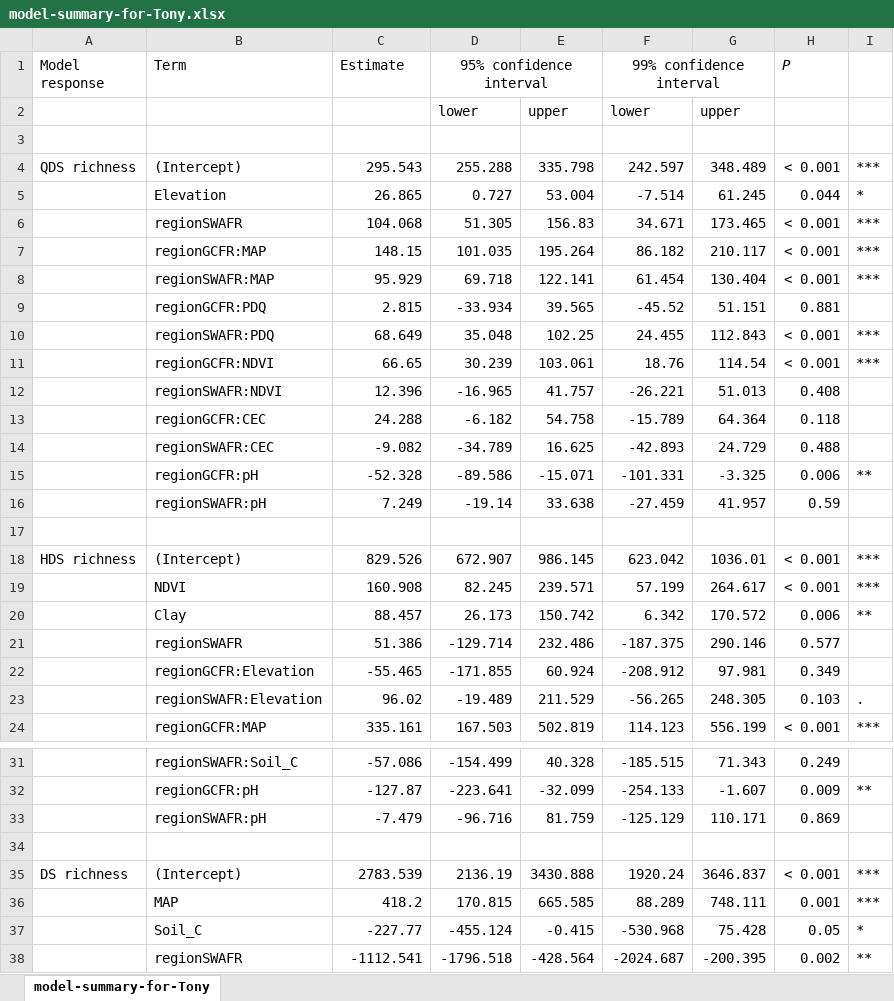
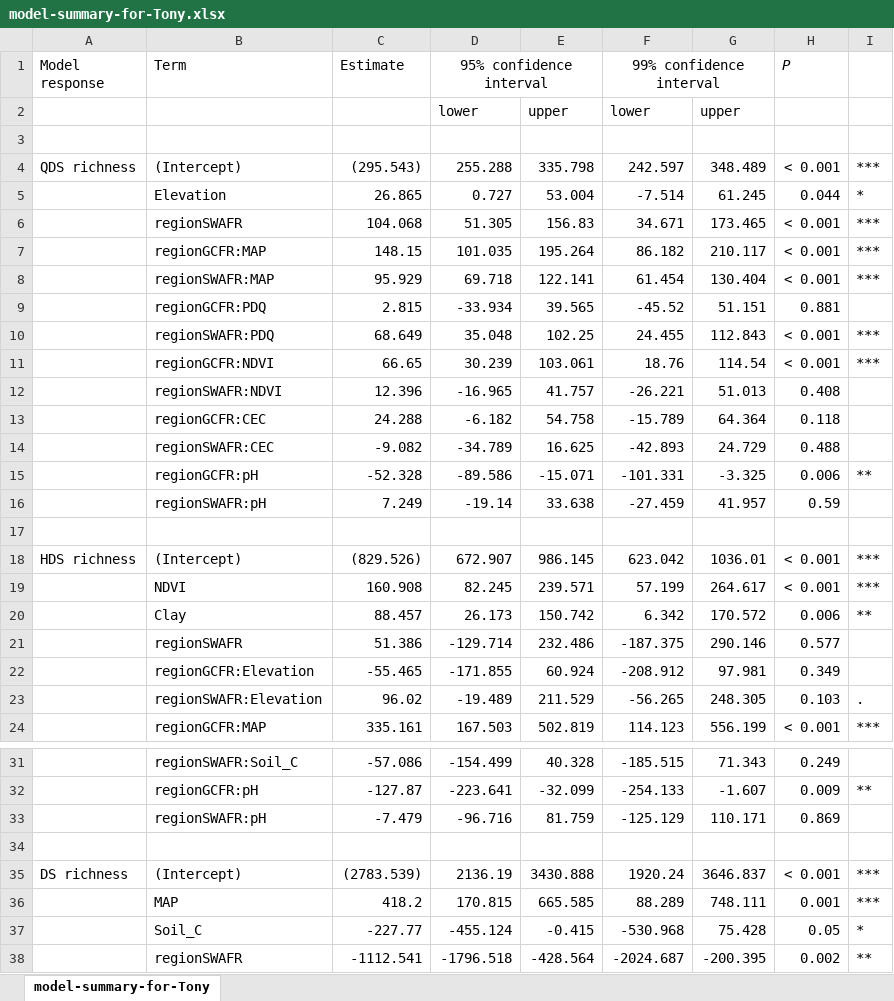
Before and after one commit to rvanmazijk/Cape-vs-SWA, an Excel workbook: draft-02/manuscript_ver3-4/model-summary-for-Tony.xlsx, sheet model-summary-for-Tony, drawn as a sheet; only a part is shown, gaps mark what is left out; values as stored, in another font and other column widths than the file's, no borders; conditional formats not drawn; the diff names each change by its address in the sheet, - before the commit and + after, or states it on an @@ line.

Commit message:
Regenerate model results for Tony

```diff
--- a/draft-02/manuscript_ver3-4/model-summary-for-Tony.xlsx (sheet model-summary-for-Tony)
+++ b/draft-02/manuscript_ver3-4/model-summary-for-Tony.xlsx (sheet model-summary-for-Tony)
-C4 (Estimate): 295.543
+C4 (Estimate): (295.543)
-C18 (Estimate): 829.526
+C18 (Estimate): (829.526)
-C35 (Estimate): 2783.539
+C35 (Estimate): (2783.539)
```
Also changed, not shown: 3 other files.
